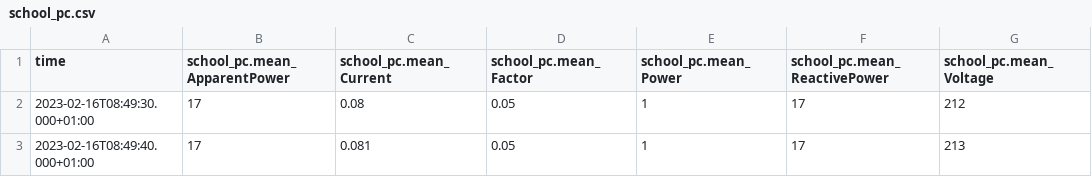
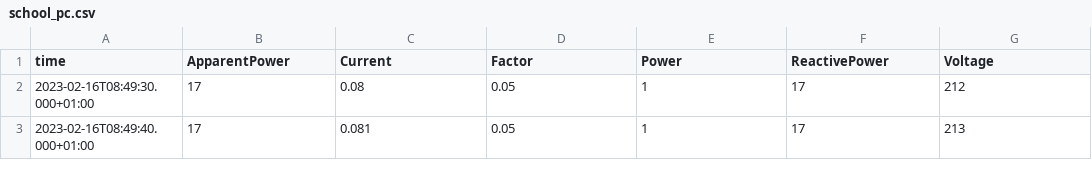
Before and after one commit to LukasHoste/AI-stopcontact, a CSV file: csv_files/own_shelly/school_pc.csv, drawn as a sheet; only a part is shown.

```diff
--- a/csv_files/own_shelly/school_pc.csv
+++ b/csv_files/own_shelly/school_pc.csv
@@ -1,2 +1,2 @@
-"time","school_pc.mean_ApparentPower","school_pc.mean_Current","school_pc.mean_Factor","school_pc.mean_Power","school_pc.mean_ReactivePower","school_pc.mean_Voltage"
+"time","ApparentPower","Current","Factor","Power","ReactivePower","Voltage"
 "2023-02-16T08:49:30.000+01:00","17","0.08","0.05","1","17","212"
```
Also changed, not shown: csv_files/own_shelly/school_printer.csv.
